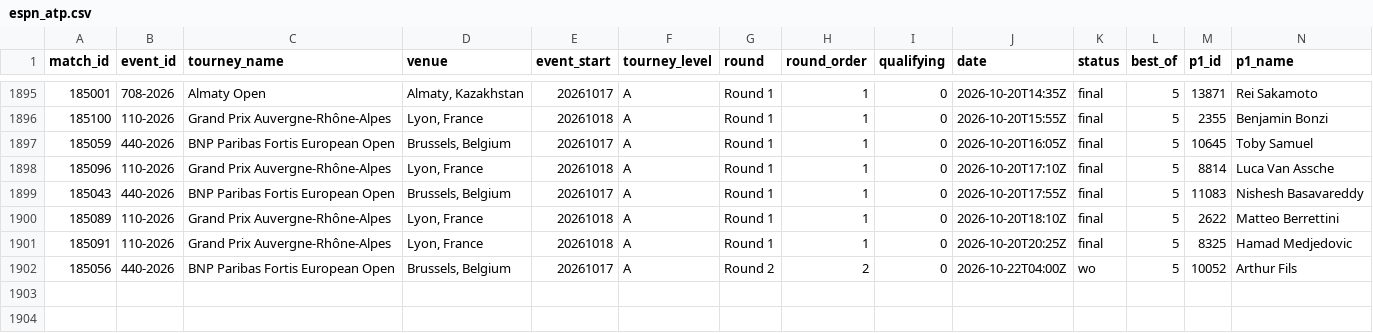
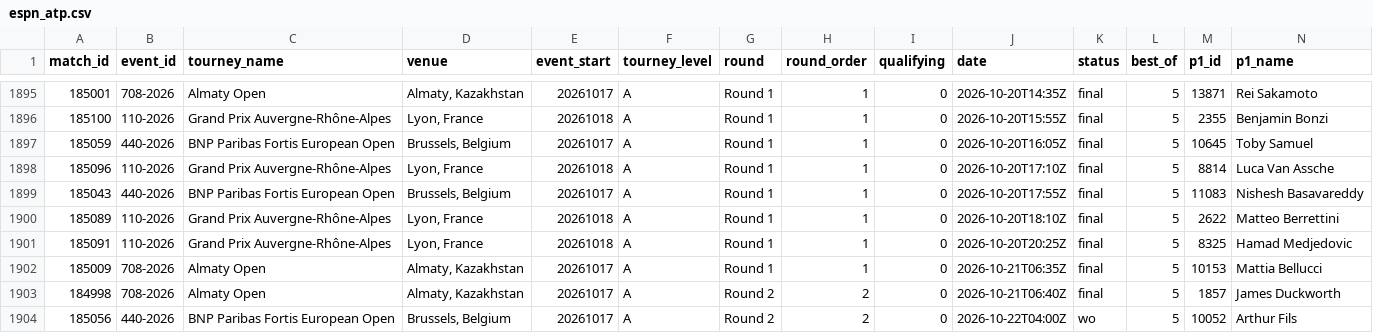
Before and after one commit to Hrivasek/tenis-predikce, a CSV file: data/espn_atp.csv, drawn as a sheet; only a part is shown, gaps mark what is left out; rows hold the shown columns only; the diff names each change by its address in the sheet, - before the commit and + after, or states it on an @@ line.

```diff
--- a/data/espn_atp.csv
+++ b/data/espn_atp.csv
+row 1902: 185009 | 708-2026 | Almaty Open | Almaty, Kazakhstan | 20261017 | A | Round 1 | 1 | 0 | 2026-10-21T06:35Z | final | 5 | 10153 | Mattia Bellucci
+row 1903: 184998 | 708-2026 | Almaty Open | Almaty, Kazakhstan | 20261017 | A | Round 2 | 2 | 0 | 2026-10-21T06:40Z | final | 5 | 1857 | James Duckworth
```
Also changed, not shown: data/predictions.csv, 1 other file.
